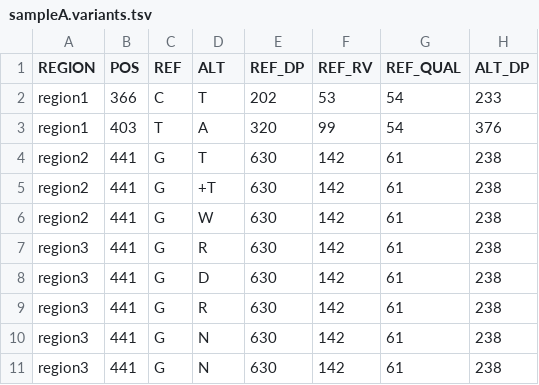
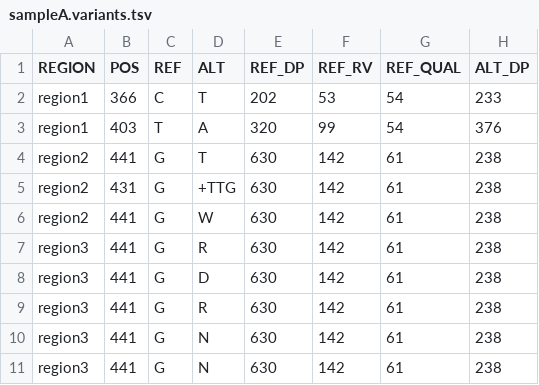
Before and after one commit to rdeborja/ncov_parser, a TSV file: data/sampleA.variants.tsv, drawn as a sheet; only a part is shown; the diff names each change by its address in the sheet, - before the commit and + after, or states it on an @@ line.

Commit message:
updated to include triplet indel

```diff
--- a/data/sampleA.variants.tsv
+++ b/data/sampleA.variants.tsv
-B5 (POS): 441
+B5 (POS): 431
-D5 (ALT): +T
+D5 (ALT): +TTG
```
